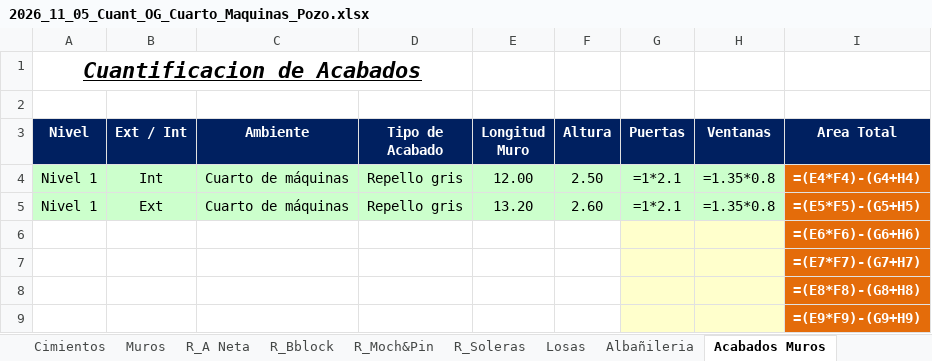
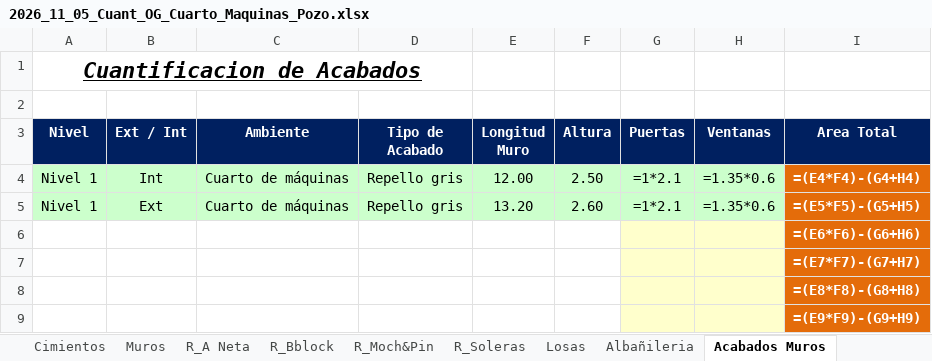
Before and after one commit to cristoneitor2000-arch/AGENTES-DE-CLOUDE, an Excel workbook: entregables_Don_Salva/2026_11_05_Cuant_OG_Cuarto_Maquinas_Pozo.xlsx, sheet Acabados Muros, drawn as a sheet; only a part is shown; values as stored, in another font and other column widths than the file's, no borders; formulas without a stored value are shown as written; the diff names each change by its address in the sheet, - before the commit and + after, or states it on an @@ line.

```diff
--- a/entregables_Don_Salva/2026_11_05_Cuant_OG_Cuarto_Maquinas_Pozo.xlsx (sheet Acabados Muros)
+++ b/entregables_Don_Salva/2026_11_05_Cuant_OG_Cuarto_Maquinas_Pozo.xlsx (sheet Acabados Muros)
-H4:H5 (Ventanas): =1.35*0.8
+H4:H5 (Ventanas): =1.35*0.6
```
Also changed, not shown: sheet PPT CASA, sheet Muros, sheet Albañileria, sheet Losas, sheet Acabados Vanos, sheet Cimientos, 4 other files.
